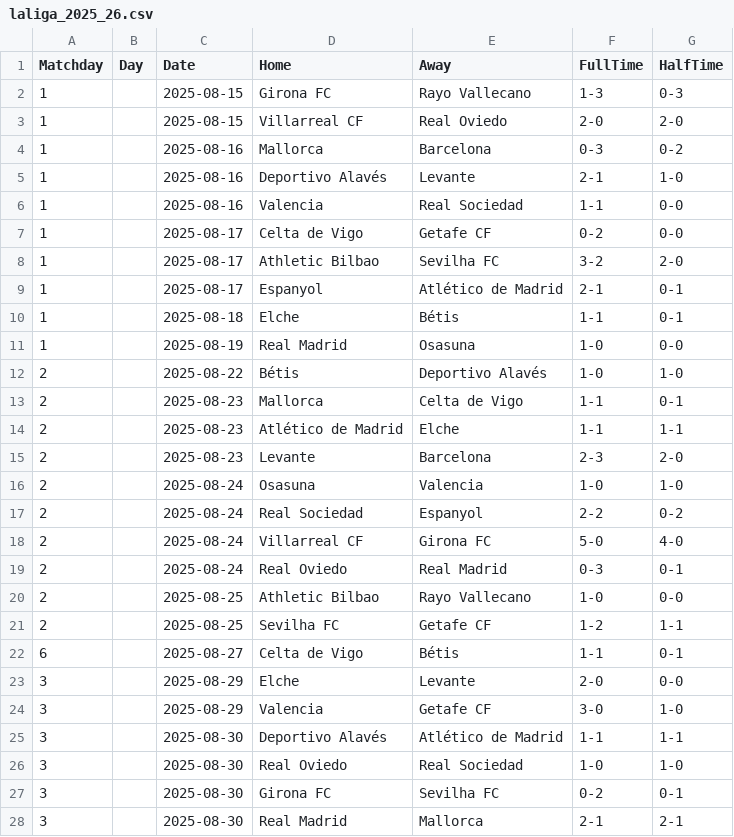
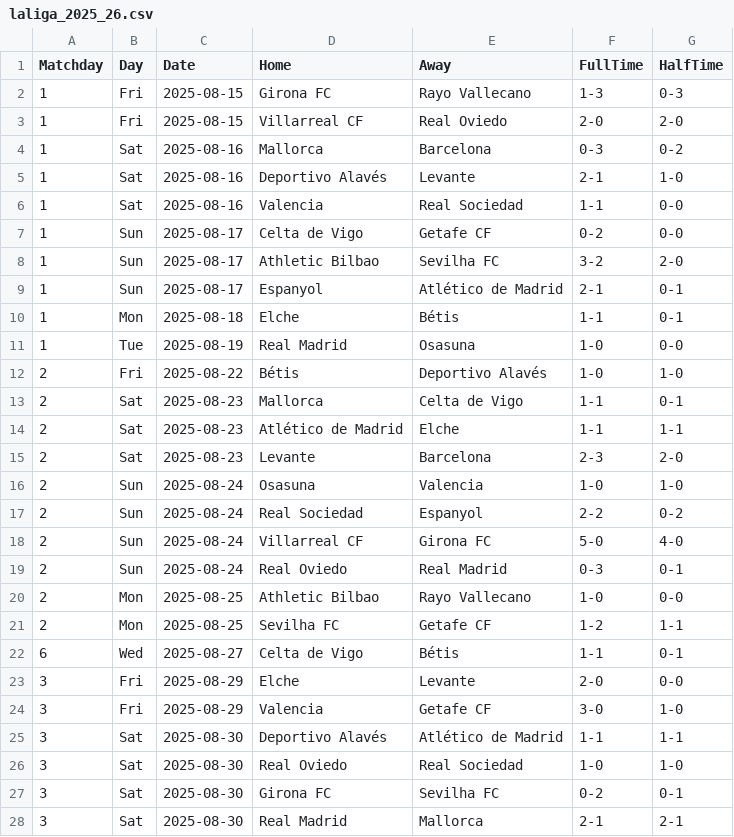
Before and after one commit to joaopssa/BISS, a CSV file: Backend/data/matches/laliga/laliga_2025_26.csv, drawn as a sheet; only a part is shown; the diff covers the shown part only.

```diff
--- a/Backend/data/matches/laliga/laliga_2025_26.csv
+++ b/Backend/data/matches/laliga/laliga_2025_26.csv
@@ -1,28 +1,28 @@
 Matchday,Day,Date,Home,Away,FullTime,HalfTime
-1,,2025-08-15,Girona FC,Rayo Vallecano,1-3,0-3
-1,,2025-08-15,Villarreal CF,Real Oviedo,2-0,2-0
-1,,2025-08-16,Mallorca,Barcelona,0-3,0-2
-1,,2025-08-16,Deportivo Alavés,Levante,2-1,1-0
-1,,2025-08-16,Valencia,Real Sociedad,1-1,0-0
-1,,2025-08-17,Celta de Vigo,Getafe CF,0-2,0-0
-1,,2025-08-17,Athletic Bilbao,Sevilha FC,3-2,2-0
-1,,2025-08-17,Espanyol,Atlético de Madrid,2-1,0-1
-1,,2025-08-18,Elche,Bétis,1-1,0-1
-1,,2025-08-19,Real Madrid,Osasuna,1-0,0-0
-2,,2025-08-22,Bétis,Deportivo Alavés,1-0,1-0
-2,,2025-08-23,Mallorca,Celta de Vigo,1-1,0-1
-2,,2025-08-23,Atlético de Madrid,Elche,1-1,1-1
-2,,2025-08-23,Levante,Barcelona,2-3,2-0
-2,,2025-08-24,Osasuna,Valencia,1-0,1-0
-2,,2025-08-24,Real Sociedad,Espanyol,2-2,0-2
-2,,2025-08-24,Villarreal CF,Girona FC,5-0,4-0
-2,,2025-08-24,Real Oviedo,Real Madrid,0-3,0-1
-2,,2025-08-25,Athletic Bilbao,Rayo Vallecano,1-0,0-0
-2,,2025-08-25,Sevilha FC,Getafe CF,1-2,1-1
-6,,2025-08-27,Celta de Vigo,Bétis,1-1,0-1
-3,,2025-08-29,Elche,Levante,2-0,0-0
-3,,2025-08-29,Valencia,Getafe CF,3-0,1-0
-3,,2025-08-30,Deportivo Alavés,Atlético de Madrid,1-1,1-1
-3,,2025-08-30,Real Oviedo,Real Sociedad,1-0,1-0
-3,,2025-08-30,Girona FC,Sevilha FC,0-2,0-1
-3,,2025-08-30,Real Madrid,Mallorca,2-1,2-1
+1,Fri,2025-08-15,Girona FC,Rayo Vallecano,1-3,0-3
+1,Fri,2025-08-15,Villarreal CF,Real Oviedo,2-0,2-0
+1,Sat,2025-08-16,Mallorca,Barcelona,0-3,0-2
+1,Sat,2025-08-16,Deportivo Alavés,Levante,2-1,1-0
+1,Sat,2025-08-16,Valencia,Real Sociedad,1-1,0-0
+1,Sun,2025-08-17,Celta de Vigo,Getafe CF,0-2,0-0
+1,Sun,2025-08-17,Athletic Bilbao,Sevilha FC,3-2,2-0
+1,Sun,2025-08-17,Espanyol,Atlético de Madrid,2-1,0-1
+1,Mon,2025-08-18,Elche,Bétis,1-1,0-1
+1,Tue,2025-08-19,Real Madrid,Osasuna,1-0,0-0
+2,Fri,2025-08-22,Bétis,Deportivo Alavés,1-0,1-0
+2,Sat,2025-08-23,Mallorca,Celta de Vigo,1-1,0-1
+2,Sat,2025-08-23,Atlético de Madrid,Elche,1-1,1-1
+2,Sat,2025-08-23,Levante,Barcelona,2-3,2-0
+2,Sun,2025-08-24,Osasuna,Valencia,1-0,1-0
+2,Sun,2025-08-24,Real Sociedad,Espanyol,2-2,0-2
+2,Sun,2025-08-24,Villarreal CF,Girona FC,5-0,4-0
+2,Sun,2025-08-24,Real Oviedo,Real Madrid,0-3,0-1
+2,Mon,2025-08-25,Athletic Bilbao,Rayo Vallecano,1-0,0-0
+2,Mon,2025-08-25,Sevilha FC,Getafe CF,1-2,1-1
+6,Wed,2025-08-27,Celta de Vigo,Bétis,1-1,0-1
+3,Fri,2025-08-29,Elche,Levante,2-0,0-0
+3,Fri,2025-08-29,Valencia,Getafe CF,3-0,1-0
+3,Sat,2025-08-30,Deportivo Alavés,Atlético de Madrid,1-1,1-1
+3,Sat,2025-08-30,Real Oviedo,Real Sociedad,1-0,1-0
+3,Sat,2025-08-30,Girona FC,Sevilha FC,0-2,0-1
+3,Sat,2025-08-30,Real Madrid,Mallorca,2-1,2-1
```
Also changed, not shown: 143 edited cells elsewhere in this file, Backend/data/matches/bundesliga/2025_26_bundesliga.csv, Backend/data/matches/premier-league/2025_26_premierleague.csv, 4 other files.
